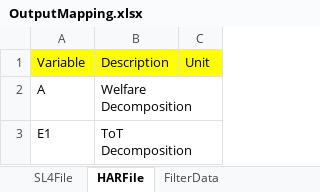
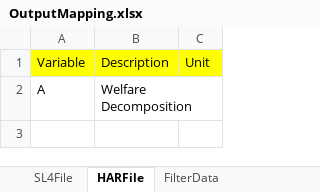
Before and after one commit to Bodysbobb/GTAPViz, an Excel workbook: inst/extdata/map/OutputMapping.xlsx, sheet HARFile, drawn as a sheet; values as stored, in another font and other column widths than the file's, no borders; the diff names each change by its address in the sheet, - before the commit and + after, or states it on an @@ line.

```diff
--- a/inst/extdata/map/OutputMapping.xlsx (sheet HARFile)
+++ b/inst/extdata/map/OutputMapping.xlsx (sheet HARFile)
-row 3: E1 | ToT Decomposition
```
Also changed, not shown: sheet FilterData, sheet SL4File, 22 other files.
